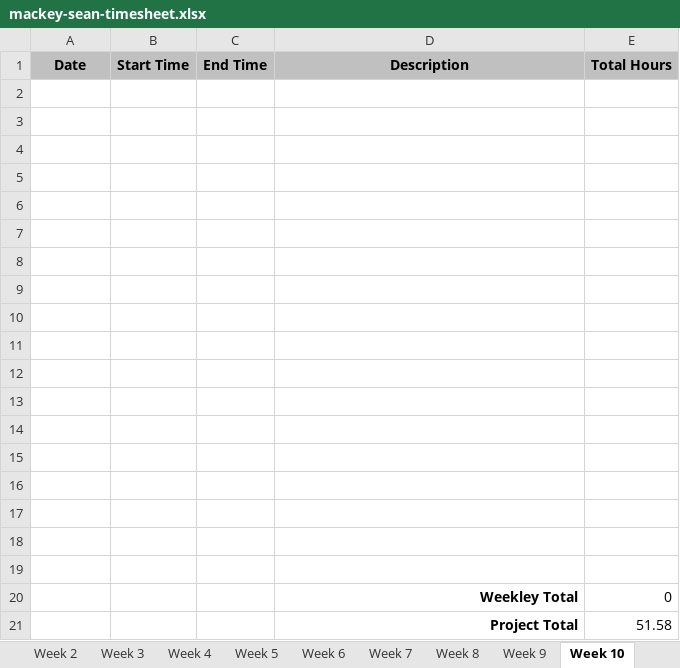
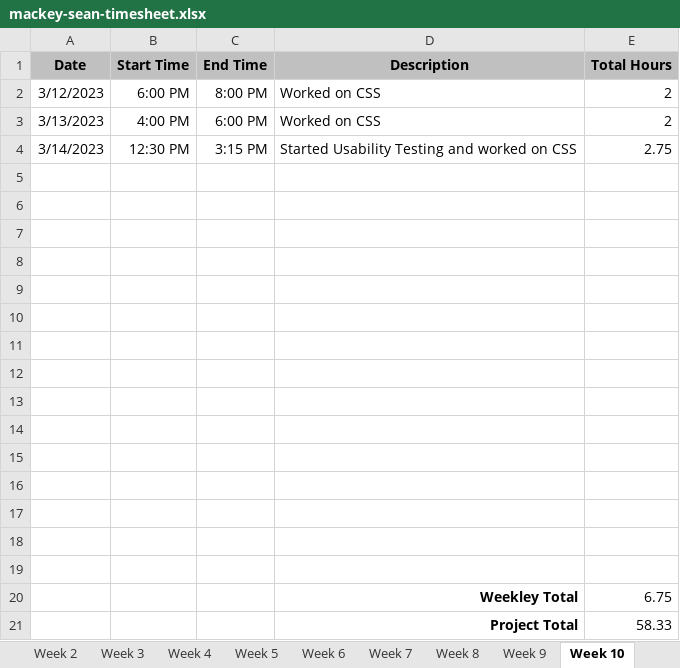
Before and after one commit to smackey129/AshevilleGamingLibrarySite, an Excel workbook: mackey-sean-timesheet.xlsx, sheet Week 10, drawn as a sheet; values as stored, in another font and other column widths than the file's, no borders; removed rows and columns are numbered as before the commit, all else as after; the diff names each change by its address in the sheet, - before the commit and + after, or states it on an @@ line.

Commit message:
Updated Timesheet

```diff
--- a/mackey-sean-timesheet.xlsx (sheet Week 10)
+++ b/mackey-sean-timesheet.xlsx (sheet Week 10)
+row 2: 3/12/2023 | 6:00 PM | 8:00 PM | Worked on CSS | 2
+row 3: 3/13/2023 | 4:00 PM | 6:00 PM | Worked on CSS | 2
+row 4: 3/14/2023 | 12:30 PM | 3:15 PM | Started Usability Testing and worked on CSS | 2.75
-row 20: (empty)
+row 20:  |  |  | Weekley Total | 6.75
-row 21: (empty)
+row 21:  |  |  | Project Total | 58.33
-row 19: (empty)
-row 20:  |  |  | Weekley Total | 0
-row 21:  |  |  | Project Total | 51.58
```
Also changed, not shown: sheet Final, sheet Week 12, sheet Week 14, sheet Week 15, sheet Week 11, sheet Week 13.
